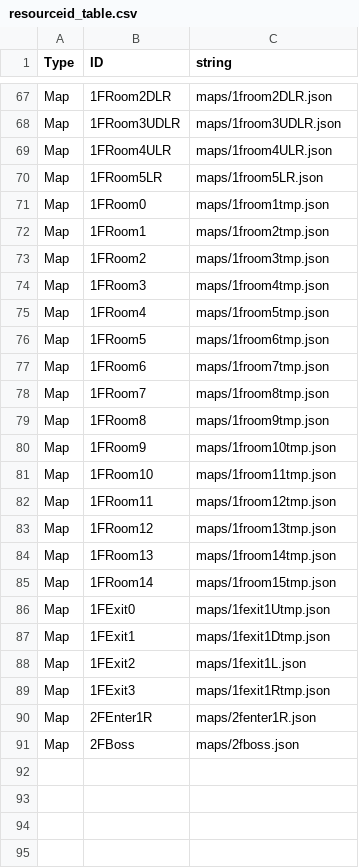
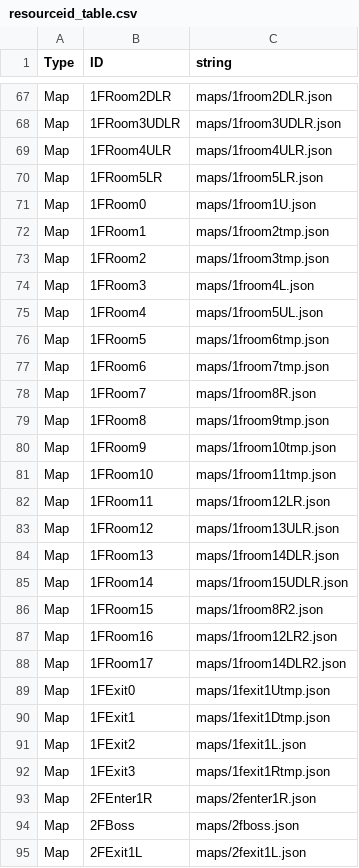
Before and after one commit to jigyu12/SFML_Team_Mockup_Project-Dungreed, a CSV file: Team_Mockup_Project-DungreedBin/tables/resourceid_table.csv, drawn as a sheet; only a part is shown, gaps mark what is left out.

```diff
--- a/Team_Mockup_Project-DungreedBin/tables/resourceid_table.csv
+++ b/Team_Mockup_Project-DungreedBin/tables/resourceid_table.csv
@@ -70,10 +70,10 @@ Type,ID,string
 "Map","1FRoom5LR","maps/1froom5LR.json"
-"Map","1FRoom0","maps/1froom1tmp.json"
+"Map","1FRoom0","maps/1froom1U.json"
 "Map","1FRoom1","maps/1froom2tmp.json"
 "Map","1FRoom2","maps/1froom3tmp.json"
-"Map","1FRoom3","maps/1froom4tmp.json"
-"Map","1FRoom4","maps/1froom5tmp.json"
+"Map","1FRoom3","maps/1froom4L.json"
+"Map","1FRoom4","maps/1froom5UL.json"
 "Map","1FRoom5","maps/1froom6tmp.json"
 "Map","1FRoom6","maps/1froom7tmp.json"
-"Map","1FRoom7","maps/1froom8tmp.json"
+"Map","1FRoom7","maps/1froom8R.json"
 "Map","1FRoom8","maps/1froom9tmp.json"
@@ -81,6 +81,9 @@ Type,ID,string
 "Map","1FRoom10","maps/1froom11tmp.json"
-"Map","1FRoom11","maps/1froom12tmp.json"
-"Map","1FRoom12","maps/1froom13tmp.json"
-"Map","1FRoom13","maps/1froom14tmp.json"
-"Map","1FRoom14","maps/1froom15tmp.json"
+"Map","1FRoom11","maps/1froom12LR.json"
+"Map","1FRoom12","maps/1froom13ULR.json"
+"Map","1FRoom13","maps/1froom14DLR.json"
+"Map","1FRoom14","maps/1froom15UDLR.json"
+"Map","1FRoom15","maps/1froom8R2.json"
+"Map","1FRoom16","maps/1froom12LR2.json"
+"Map","1FRoom17","maps/1froom14DLR2.json"
 "Map","1FExit0","maps/1fexit1Utmp.json"
@@ -91 +94,2 @@ Type,ID,string
 "Map","2FBoss","maps/2fboss.json"
+"Map","2FExit1L","maps/2fexit1L.json"
```
Also changed, not shown: Team_Mockup_Project-DungreedBin/tables/string_table.csv, 28 other files.
